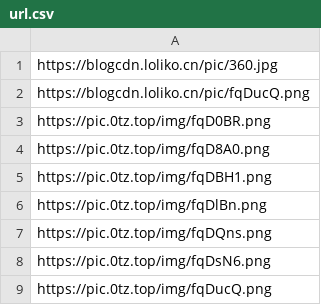
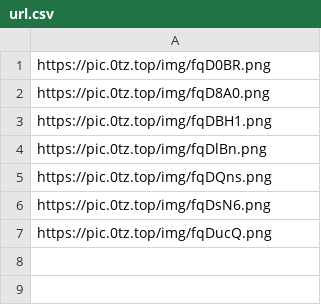
Before and after one commit to jkjoy/Random-Picture, a CSV file: url.csv, drawn as a sheet; the diff names each change by its address in the sheet, - before the commit and + after, or states it on an @@ line.

Commit message:
Update url.csv

```diff
--- a/url.csv
+++ b/url.csv
-row 1: https://blogcdn.loliko.cn/pic/360.jpg
-row 2: https://blogcdn.loliko.cn/pic/fqDucQ.png
```
